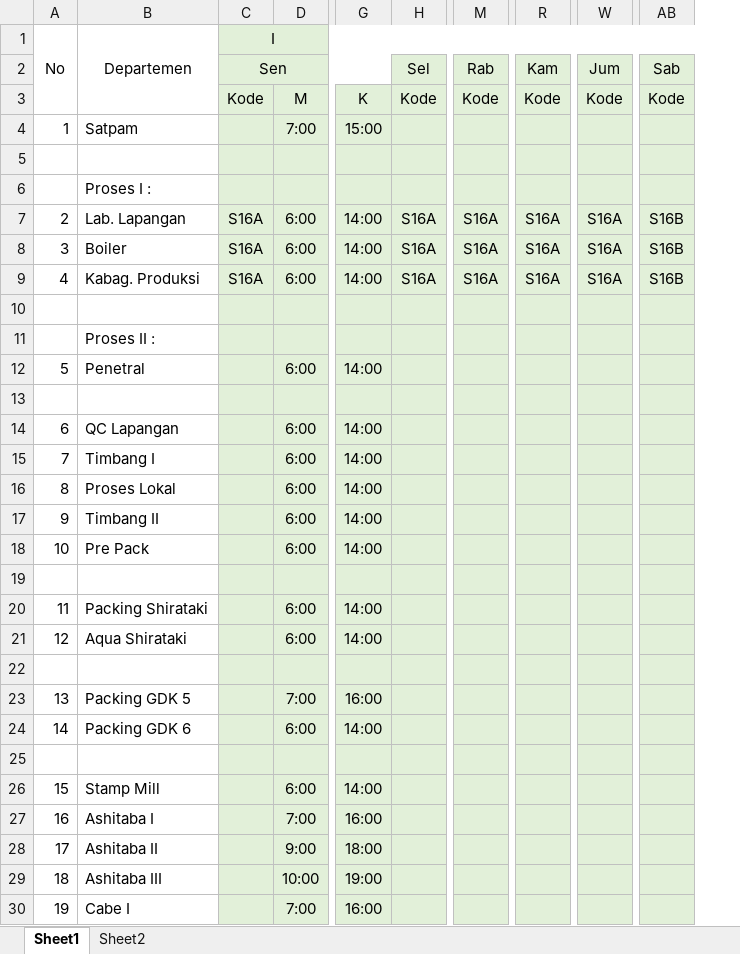
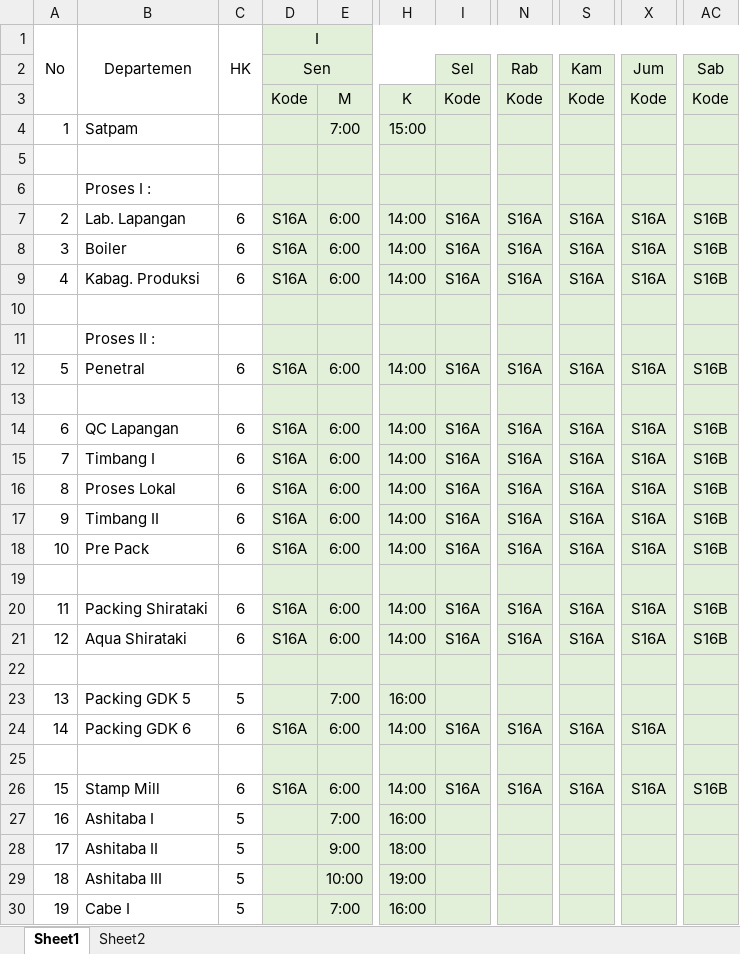
Before and after one commit to ambicopayroll/ambico2, an Excel workbook: jam_kerja.xlsx, sheet Sheet1, drawn as a sheet; only a part is shown, gaps mark what is left out; values as stored, in another font and other column widths than the file's, no borders; addresses are those after the commit; the diff covers the shown part only; the diff names each change by its address in the sheet, - before the commit and + after, or states it on an @@ line.

Commit message:
2:48 AM 3/26/2017
update jam kerja

```diff
--- a/jam_kerja.xlsx (sheet Sheet1)
+++ b/jam_kerja.xlsx (sheet Sheet1)
+column C, rows 1-30: HK |  |  |  |  |  | 6 | 6 | 6 |  |  | 6 |  | 6 | 6 | 6 | 6 | 6 |  | 6 | 6 |  | 5 | 6 |  | 6 | 5 | 5 | 5 | 5
-D12: (empty)
+D12: S16A
-I12: (empty)
+I12: S16A
-N12: (empty)
+N12: S16A
-S12: (empty)
+S12: S16A
-X12: (empty)
+X12: S16A
-AC12: (empty)
+AC12: S16B
-D14:D18: (empty)
+D14:D18: S16A
-I14:I18: (empty)
+I14:I18: S16A
-N14:N18: (empty)
+N14:N18: S16A
-S14:S18: (empty)
+S14:S18: S16A
-X14:X18: (empty)
+X14:X18: S16A
-AC14:AC18: (empty)
+AC14:AC18: S16B
-D20:D21: (empty)
+D20:D21: S16A
-I20:I21: (empty)
+I20:I21: S16A
-N20:N21: (empty)
+N20:N21: S16A
-S20:S21: (empty)
+S20:S21: S16A
-X20:X21: (empty)
+X20:X21: S16A
-AC20:AC21: (empty)
+AC20:AC21: S16B
-D24: (empty)
+D24: S16A
-I24: (empty)
+I24: S16A
-N24: (empty)
+N24: S16A
-S24: (empty)
+S24: S16A
-X24: (empty)
+X24: S16A
-D26: (empty)
+D26: S16A
-I26: (empty)
+I26: S16A
-N26: (empty)
+N26: S16A
-S26: (empty)
+S26: S16A
-X26: (empty)
+X26: S16A
-AC26: (empty)
+AC26: S16B
```
Also changed, not shown: 54 edited cells elsewhere in this sheet, 1 other file.
